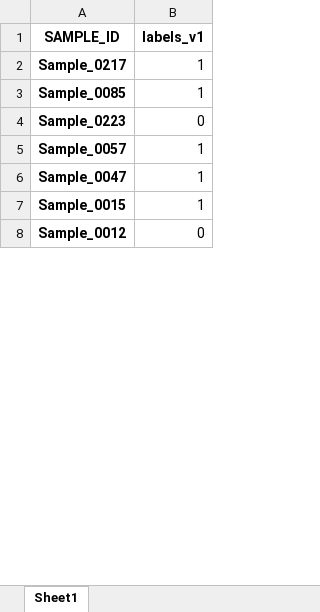
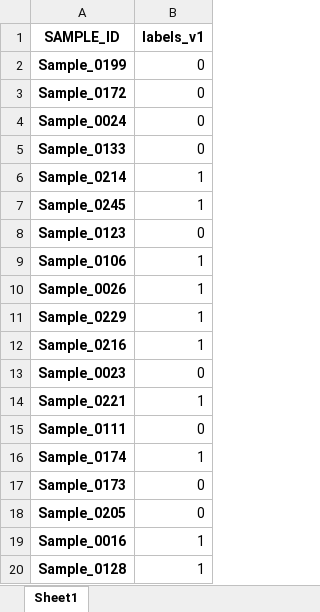
Before and after one commit to KlaudiaPacewicz/Final_project_Python_ed1_2023_2024_Warsaw_ALK, an Excel workbook: models/model_logistic_regression_v1/test_set_v1.xlsx, sheet Sheet1, drawn as a sheet; only a part is shown; the shorter side is filled out with more unchanged rows; values as stored, in another font and other column widths than the file's, no borders; addresses are those after the commit; the diff covers the shown part only; the diff names each change by its address in the sheet, - before the commit and + after, or states it on an @@ line.

```diff
--- a/models/model_logistic_regression_v1/test_set_v1.xlsx (sheet Sheet1)
+++ b/models/model_logistic_regression_v1/test_set_v1.xlsx (sheet Sheet1)
+row 2: Sample_0199 | 0
+row 3: Sample_0172 | 0
@@ row 22 moved to row 4: Sample_0024 @@
+row 5: Sample_0133 | 0
-A6 (SAMPLE_ID): Sample_0217
+A6 (SAMPLE_ID): Sample_0214
-A7 (SAMPLE_ID): Sample_0085
+A7 (SAMPLE_ID): Sample_0245
-A8 (SAMPLE_ID): Sample_0223
+A8 (SAMPLE_ID): Sample_0123
-A9 (SAMPLE_ID): Sample_0057
+A9 (SAMPLE_ID): Sample_0106
@@ row 41 moved to row 10: Sample_0026 @@
@@ row 37 moved to row 11: Sample_0229 @@
+row 12: Sample_0216 | 1
@@ row 47 moved to row 13: Sample_0023 @@
+row 14: Sample_0221 | 1
@@ row 59 moved to row 15: Sample_0111 @@
-A16 (SAMPLE_ID): Sample_0047
+A16 (SAMPLE_ID): Sample_0174
+row 17: Sample_0173 | 0
+row 18: Sample_0205 | 0
-A19 (SAMPLE_ID): Sample_0015
+A19 (SAMPLE_ID): Sample_0016
@@ row 48 moved to row 20: Sample_0128 @@
```
Also changed, not shown: 25 added rows, 31 removed rows, 3 moved rows and 9 edited cells elsewhere in this sheet, models/model_logistic_regression_v1/merged_labels_and_features_v1.xlsx, models/model_logistic_regression_v1/predicted_labels_test_set_v1.xlsx, 5 other files.
